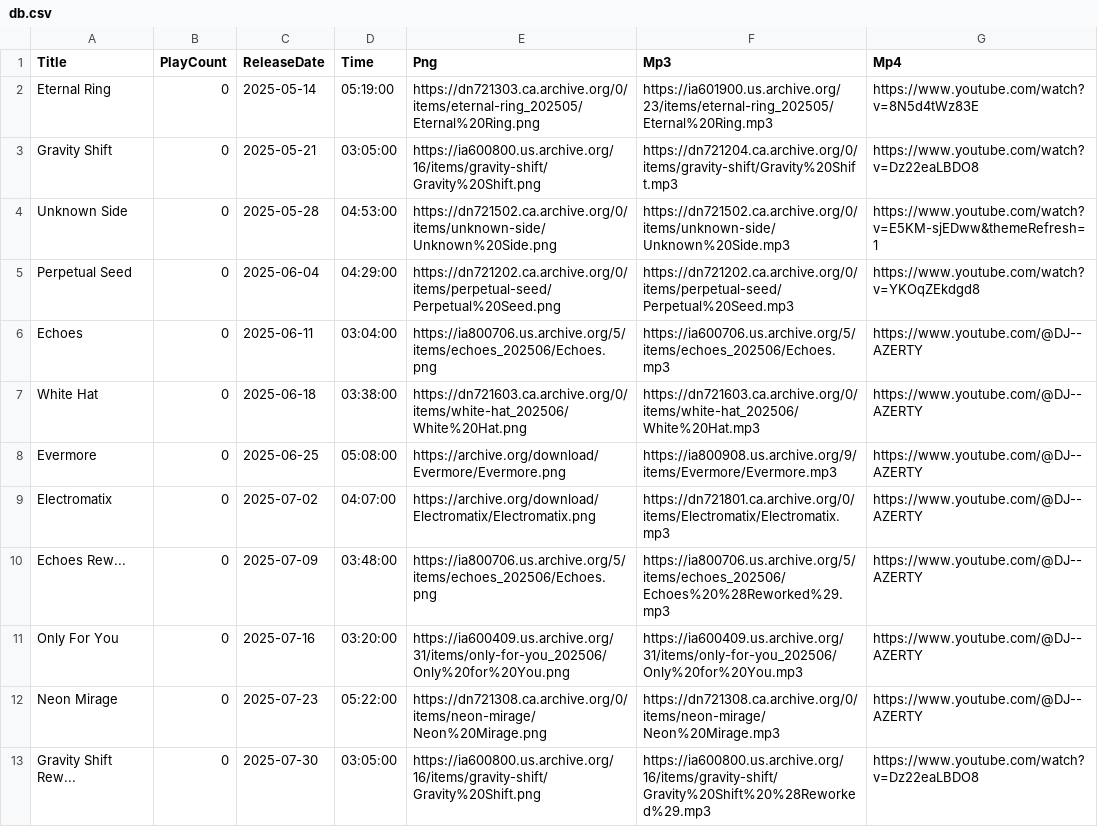
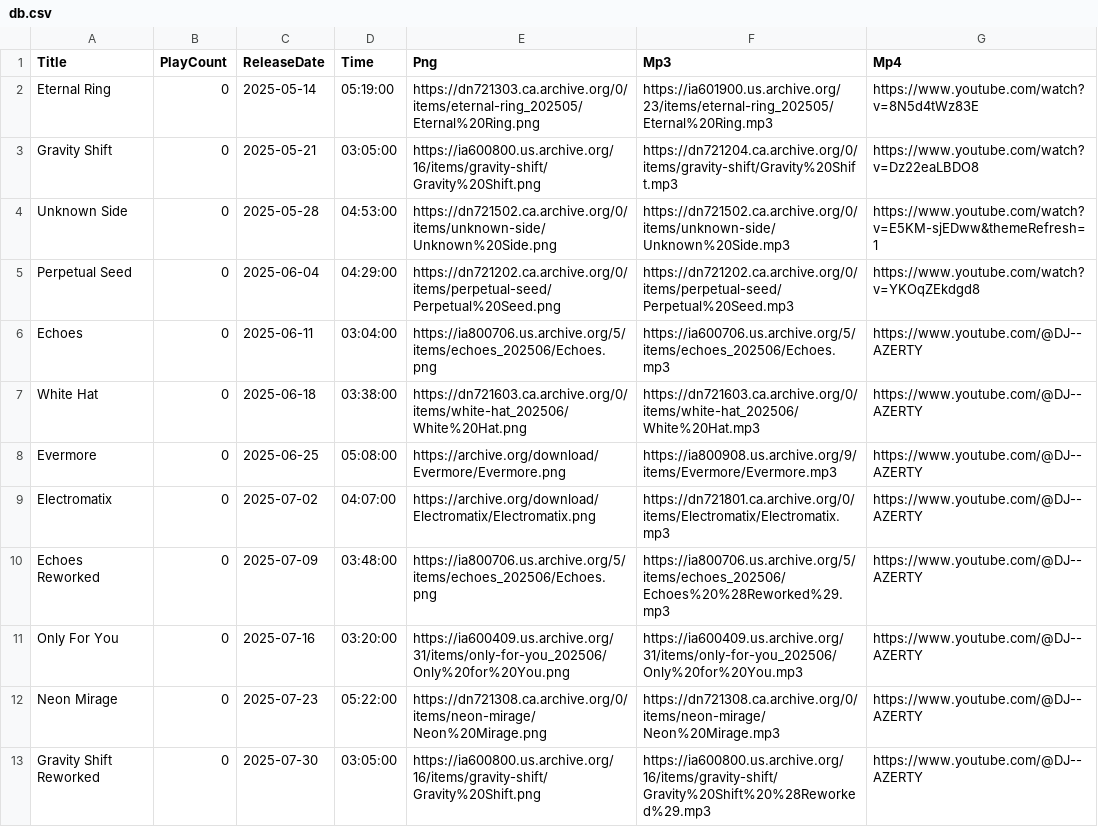
Before and after one commit to DJAZERTY/Vortex-Music-Admin-REPO, a CSV file: db.csv, drawn as a sheet.

```diff
--- a/db.csv
+++ b/db.csv
@@ -9,5 +9,5 @@
 "Electromatix","0","2025-07-02","04:07:00","https://archive.org/download/Electromatix/Electromatix.png","https://dn721801.ca.archive.org/0/items/Electromatix/Electromatix.mp3","https://www.youtube.com/@DJ--AZERTY"
-"Echoes Rew...","0","2025-07-09","03:48:00","https://ia800706.us.archive.org/5/items/echoes_202506/Echoes.png","https://ia800706.us.archive.org/5/items/echoes_202506/Echoes%20%28Reworked%29.mp3","https://www.youtube.com/@DJ--AZERTY"
+"Echoes Reworked","0","2025-07-09","03:48:00","https://ia800706.us.archive.org/5/items/echoes_202506/Echoes.png","https://ia800706.us.archive.org/5/items/echoes_202506/Echoes%20%28Reworked%29.mp3","https://www.youtube.com/@DJ--AZERTY"
 "Only For You","0","2025-07-16","03:20:00","https://ia600409.us.archive.org/31/items/only-for-you_202506/Only%20for%20You.png","https://ia600409.us.archive.org/31/items/only-for-you_202506/Only%20for%20You.mp3","https://www.youtube.com/@DJ--AZERTY"
 "Neon Mirage","0","2025-07-23","05:22:00","https://dn721308.ca.archive.org/0/items/neon-mirage/Neon%20Mirage.png","https://dn721308.ca.archive.org/0/items/neon-mirage/Neon%20Mirage.mp3","https://www.youtube.com/@DJ--AZERTY"
-"Gravity Shift Rew...","0","2025-07-30","03:05:00","https://ia600800.us.archive.org/16/items/gravity-shift/Gravity%20Shift.png","https://ia600800.us.archive.org/16/items/gravity-shift/Gravity%20Shift%20%28Reworked%29.mp3","https://www.youtube.com/watch?v=Dz22eaLBDO8"
+"Gravity Shift Reworked","0","2025-07-30","03:05:00","https://ia600800.us.archive.org/16/items/gravity-shift/Gravity%20Shift.png","https://ia600800.us.archive.org/16/items/gravity-shift/Gravity%20Shift%20%28Reworked%29.mp3","https://www.youtube.com/@DJ--AZERTY"
```
Also changed, not shown: 2 other files.
